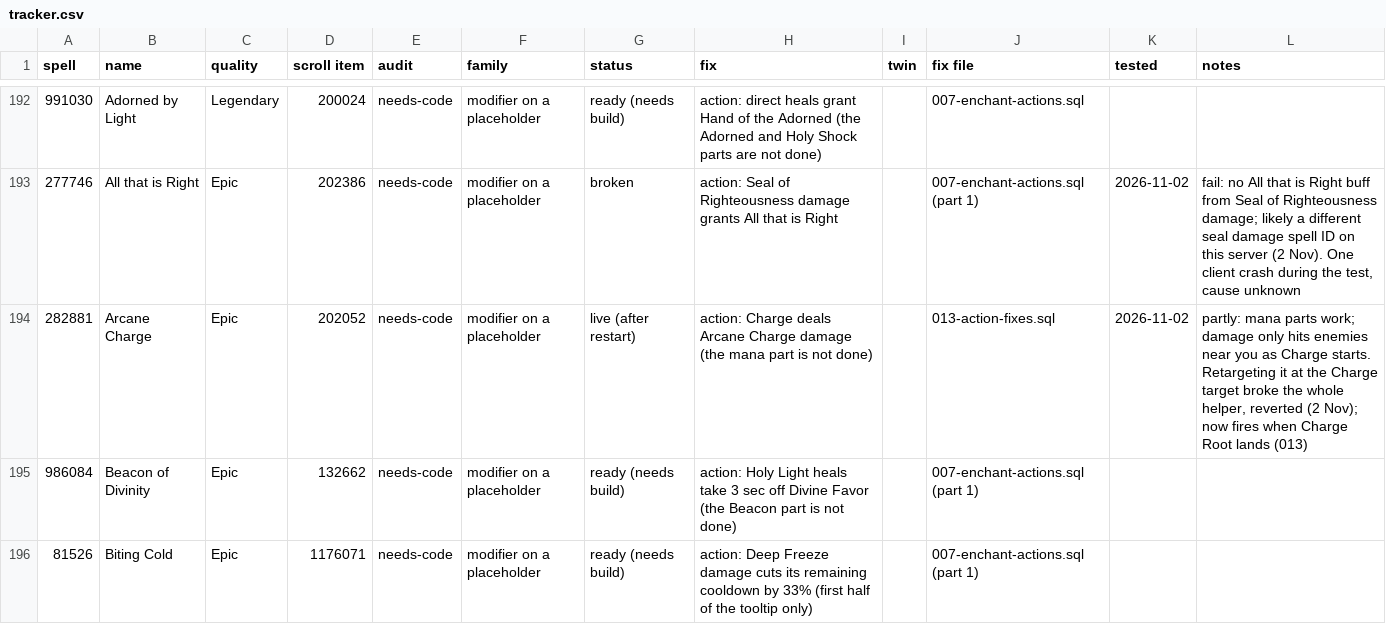
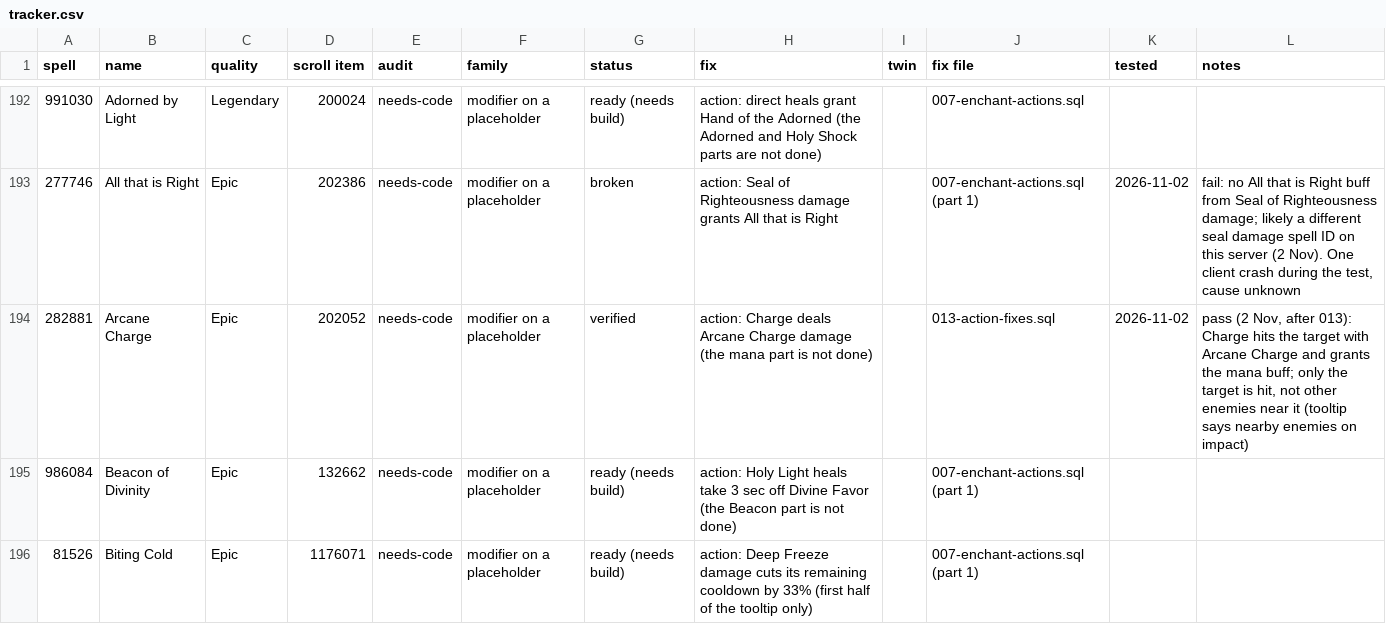
Before and after one commit to JaTynan/coa-wildcard-mystic, a CSV file: enchants/tracker.csv, drawn as a sheet; only a part is shown, gaps mark what is left out.

```diff
--- a/enchants/tracker.csv
+++ b/enchants/tracker.csv
@@ -193,3 +193,3 @@ spell,name,quality,scroll item,audit,family,status,fix,twin,fix file,tested,note
 277746,All that is Right,Epic,202386,needs-code,modifier on a placeholder,broken,action: Seal of Righteousness damage grants All that is Right,,007-enchant-actions.sql (part 1),2026-11-02,"fail: no All that is Right buff from Seal of Righteousness damage; likely a different seal damage spell ID on this server (2 Nov). One client crash during the test, cause unknown"
-282881,Arcane Charge,Epic,202052,needs-code,modifier on a placeholder,live (after restart),action: Charge deals Arcane Charge damage (the mana part is not done),,013-action-fixes.sql,2026-11-02,"partly: mana parts work; damage only hits enemies near you as Charge starts. Retargeting it at the Charge target broke the whole helper, reverted (2 Nov); now fires when Charge Root lands (013)"
+282881,Arcane Charge,Epic,202052,needs-code,modifier on a placeholder,verified,action: Charge deals Arcane Charge damage (the mana part is not done),,013-action-fixes.sql,2026-11-02,"pass (2 Nov, after 013): Charge hits the target with Arcane Charge and grants the mana buff; only the target is hit, not other enemies near it (tooltip says nearby enemies on impact)"
 986084,Beacon of Divinity,Epic,132662,needs-code,modifier on a placeholder,ready (needs build),action: Holy Light heals take 3 sec off Divine Favor (the Beacon part is not done),,007-enchant-actions.sql (part 1),,
```
